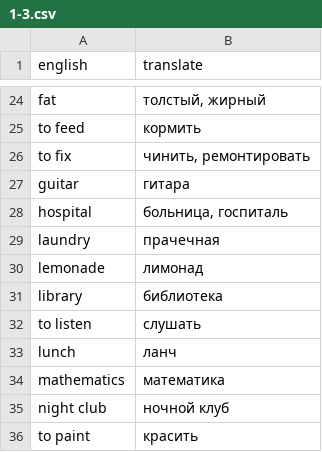
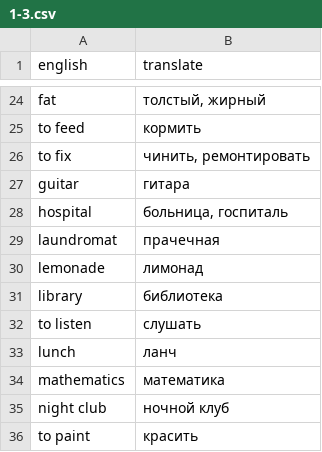
Before and after one commit to arseniysychev/aec, a CSV file: data/1-3.csv, drawn as a sheet; only a part is shown, gaps mark what is left out.

Commit message:
fix data

```diff
--- a/data/1-3.csv
+++ b/data/1-3.csv
@@ -28,3 +28,3 @@ guitar,гитара
 hospital,"больница, госпиталь"
-laundry,прачечная
+laundromat,прачечная
 lemonade,лимонад
```
